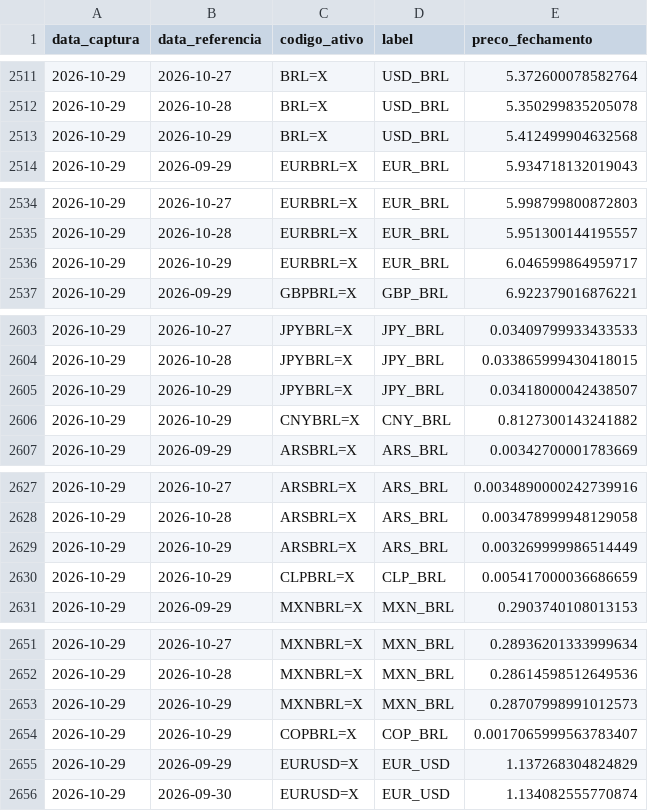
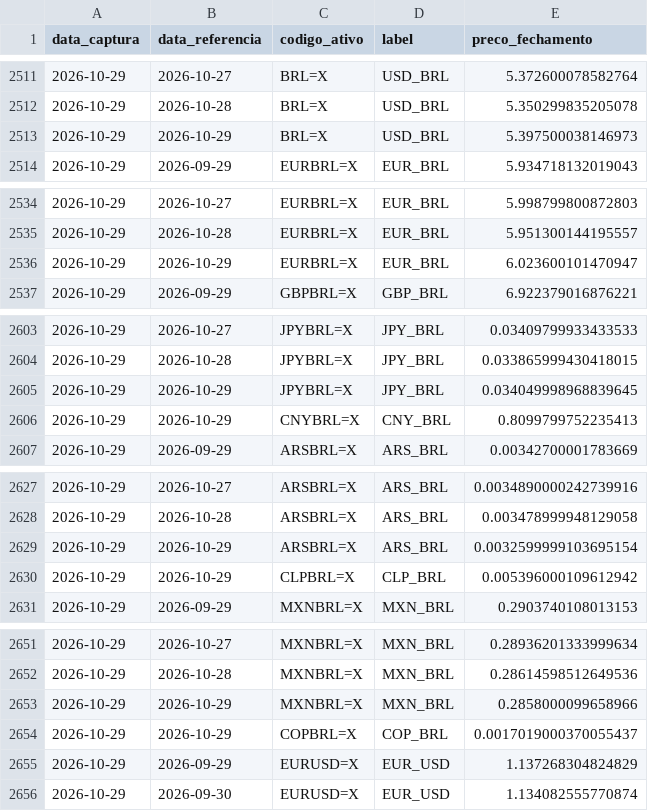
Before and after one commit to PulseDataLabs/PulseFlat, a CSV file: data/yahoo_cambio_moedas.csv, drawn as a sheet; only a part is shown, gaps mark what is left out; the diff covers the shown part only.

```diff
--- a/data/yahoo_cambio_moedas.csv
+++ b/data/yahoo_cambio_moedas.csv
@@ -2512,3 +2512,3 @@ data_captura,data_referencia,codigo_ativo,label,preco_fechamento
 2026-10-29,2026-10-28,BRL=X,USD_BRL,5.350299835205078
-2026-10-29,2026-10-29,BRL=X,USD_BRL,5.412499904632568
+2026-10-29,2026-10-29,BRL=X,USD_BRL,5.397500038146973
 2026-10-29,2026-09-29,EURBRL=X,EUR_BRL,5.934718132019043
@@ -2535,3 +2535,3 @@ data_captura,data_referencia,codigo_ativo,label,preco_fechamento
 2026-10-29,2026-10-28,EURBRL=X,EUR_BRL,5.951300144195557
-2026-10-29,2026-10-29,EURBRL=X,EUR_BRL,6.046599864959717
+2026-10-29,2026-10-29,EURBRL=X,EUR_BRL,6.023600101470947
 2026-10-29,2026-09-29,GBPBRL=X,GBP_BRL,6.922379016876221
@@ -2604,4 +2604,4 @@ data_captura,data_referencia,codigo_ativo,label,preco_fechamento
 2026-10-29,2026-10-28,JPYBRL=X,JPY_BRL,0.033865999430418015
-2026-10-29,2026-10-29,JPYBRL=X,JPY_BRL,0.03418000042438507
-2026-10-29,2026-10-29,CNYBRL=X,CNY_BRL,0.8127300143241882
+2026-10-29,2026-10-29,JPYBRL=X,JPY_BRL,0.034049998968839645
+2026-10-29,2026-10-29,CNYBRL=X,CNY_BRL,0.8099799752235413
 2026-10-29,2026-09-29,ARSBRL=X,ARS_BRL,0.00342700001783669
@@ -2628,4 +2628,4 @@ data_captura,data_referencia,codigo_ativo,label,preco_fechamento
 2026-10-29,2026-10-28,ARSBRL=X,ARS_BRL,0.003478999948129058
-2026-10-29,2026-10-29,ARSBRL=X,ARS_BRL,0.003269999986514449
-2026-10-29,2026-10-29,CLPBRL=X,CLP_BRL,0.005417000036686659
+2026-10-29,2026-10-29,ARSBRL=X,ARS_BRL,0.0032599999103695154
+2026-10-29,2026-10-29,CLPBRL=X,CLP_BRL,0.005396000109612942
 2026-10-29,2026-09-29,MXNBRL=X,MXN_BRL,0.2903740108013153
@@ -2652,4 +2652,4 @@ data_captura,data_referencia,codigo_ativo,label,preco_fechamento
 2026-10-29,2026-10-28,MXNBRL=X,MXN_BRL,0.28614598512649536
-2026-10-29,2026-10-29,MXNBRL=X,MXN_BRL,0.28707998991012573
-2026-10-29,2026-10-29,COPBRL=X,COP_BRL,0.0017065999563783407
+2026-10-29,2026-10-29,MXNBRL=X,MXN_BRL,0.2858000099658966
+2026-10-29,2026-10-29,COPBRL=X,COP_BRL,0.0017019000370055437
 2026-10-29,2026-09-29,EURUSD=X,EUR_USD,1.137268304824829
```
Also changed, not shown: 13 edited cells elsewhere in this file, data/consolidated.csv, 56 other files.
